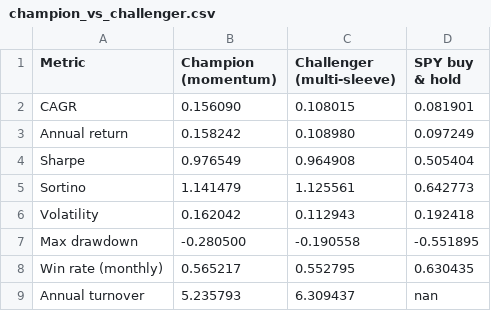
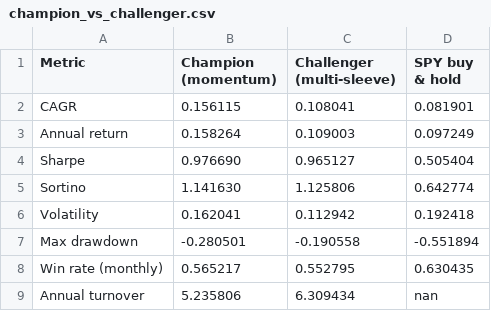
Before and after one commit to andrewr1991/stock-trader, a CSV file: reports/champion_vs_challenger.csv, drawn as a sheet.

Commit message:
challenger: 2026-11-12

```diff
--- a/reports/champion_vs_challenger.csv
+++ b/reports/champion_vs_challenger.csv
@@ -1,9 +1,9 @@
 Metric,Champion (momentum),Challenger (multi-sleeve),SPY buy & hold
-CAGR,0.156090,0.108015,0.081901
-Annual return,0.158242,0.108980,0.097249
-Sharpe,0.976549,0.964908,0.505404
-Sortino,1.141479,1.125561,0.642773
-Volatility,0.162042,0.112943,0.192418
-Max drawdown,-0.280500,-0.190558,-0.551895
+CAGR,0.156115,0.108041,0.081901
+Annual return,0.158264,0.109003,0.097249
+Sharpe,0.976690,0.965127,0.505404
+Sortino,1.141630,1.125806,0.642774
+Volatility,0.162041,0.112942,0.192418
+Max drawdown,-0.280501,-0.190558,-0.551894
 Win rate (monthly),0.565217,0.552795,0.630435
-Annual turnover,5.235793,6.309437,nan
+Annual turnover,5.235806,6.309434,nan
```
Also changed, not shown: 5 other files.
